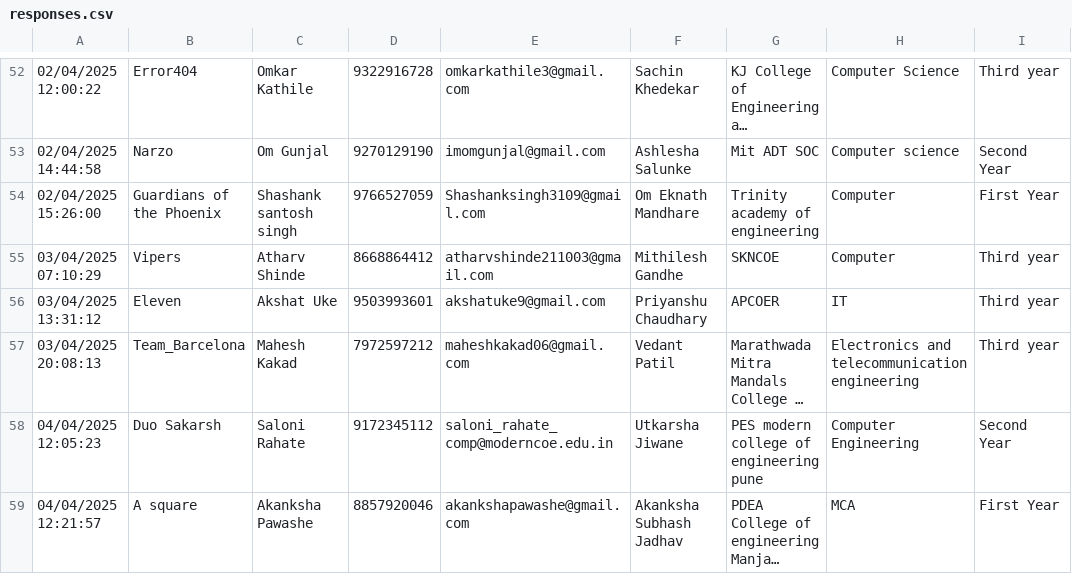
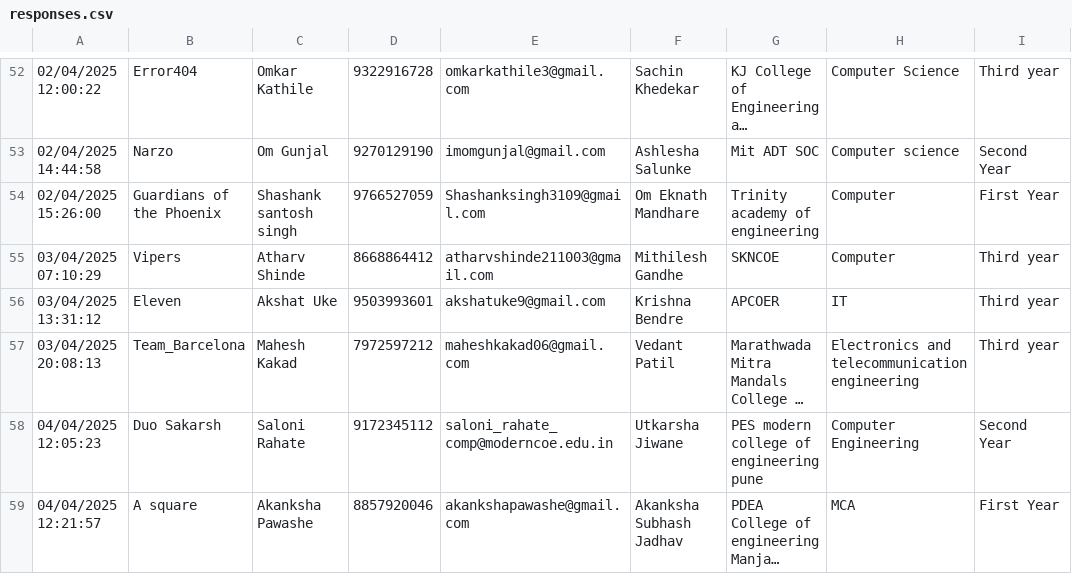
Before and after one commit to SanchitKumbhar/paradoxfiles, a CSV file: responses.csv, drawn as a sheet; only a part is shown, gaps mark what is left out; long unchanged cells end in …; the diff names each change by its address in the sheet, - before the commit and + after, or states it on an @@ line.

Commit message:
Update responses.csv

```diff
--- a/responses.csv
+++ b/responses.csv
-F56: Priyanshu Chaudhary
+F56: Krishna Bendre
```
